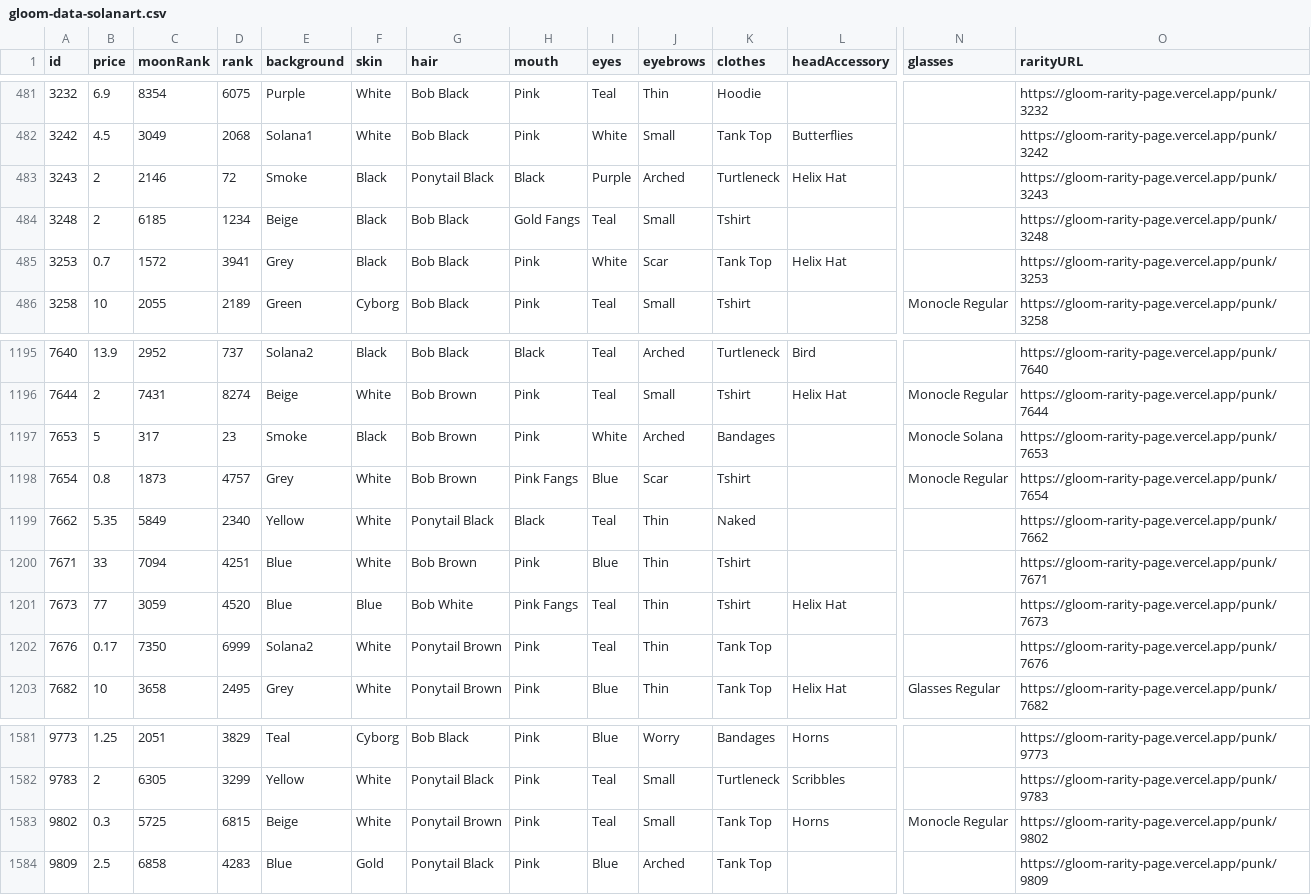
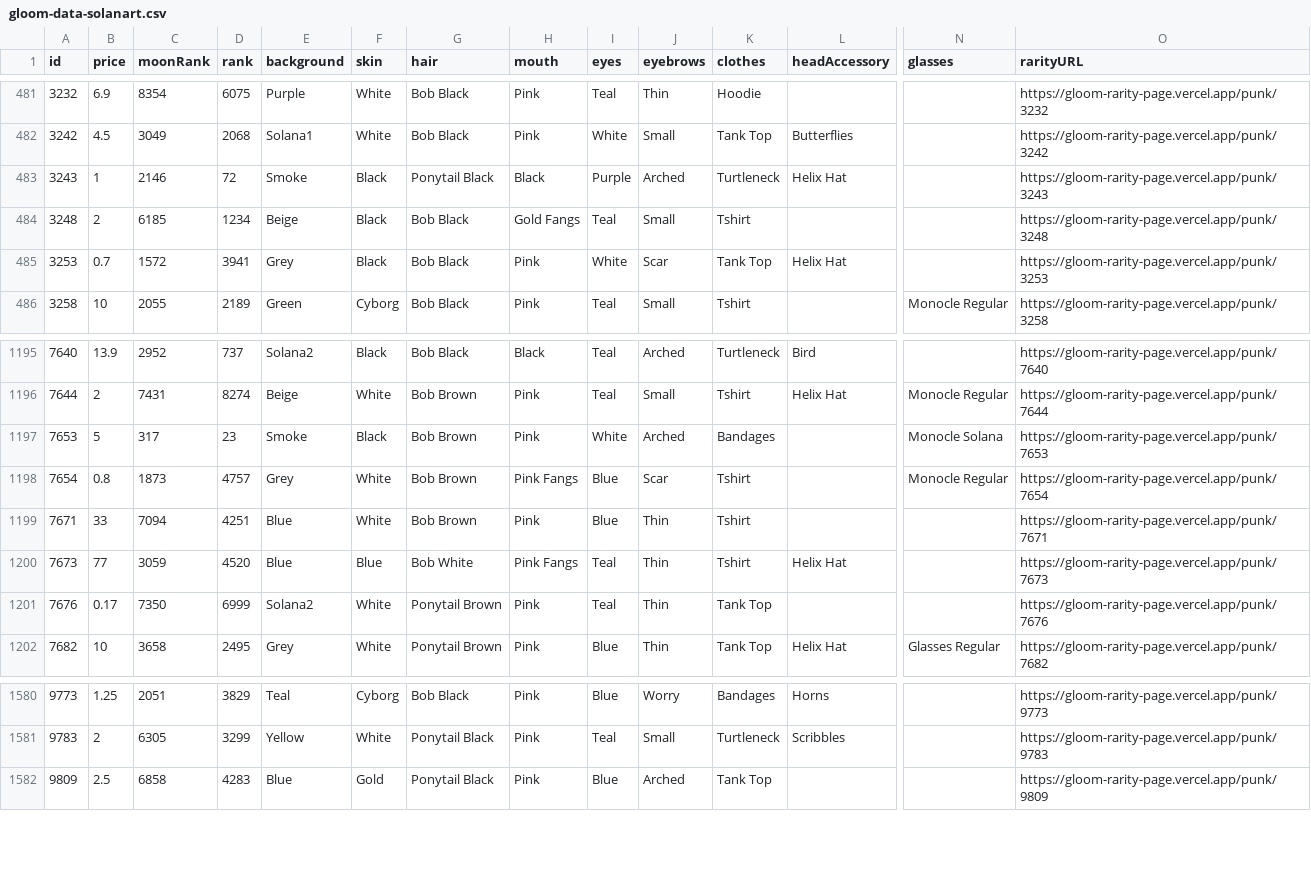
Before and after one commit to braposo/gloom-monitor, a CSV file: gloom-data-solanart.csv, drawn as a sheet; only a part is shown, gaps mark what is left out; rows hold the shown columns only; the diff names each change by its address in the sheet, - before the commit and + after, or states it on an @@ line.

Commit message:
Flat: latest data (2021-11-29T20:42:08.125Z) {   "date": "2021-11-29T20:42:08.125Z",   "files": [     {       "name": "gloom-data-magiceden.csv",       "deltaBytes": -209,       "source": "https://api-mainnet.magiceden.io/rpc/getListedNFTsByQuery?q=%7B%22%24match%22%3A%7B%22collectionSymbol%22%3A%22gloom_punk_club%22%7D%2C%22%24sort%22%3A%7B%22takerAmount%22%3A1%2C%22createdAt%22%3A-1%7D%7D"     },     {       "name": "gloom-data-solanart.csv",       "deltaBytes": -421,       "source": "https://qzlsklfacc.medianetwork.cloud/nft_for_sale?collection=gloompunk"     }   ] }

```diff
--- a/gloom-data-solanart.csv
+++ b/gloom-data-solanart.csv
-B483 (price): 2
+B483 (price): 1
-row 1199: 7662 | 5.35 | 5849 | 2340 | Yellow | White | Ponytail Black | Black | Teal | Thin | Naked |  |  | https://gloom-rarity-page.vercel.app/punk/7662
-row 1583: 9802 | 0.3 | 5725 | 6815 | Beige | White | Ponytail Brown | Pink | Teal | Small | Tank Top | Horns | Monocle Regular | https://gloom-rarity-page.vercel.app/punk/9802
```
Also changed, not shown: gloom-data-magiceden.csv.
